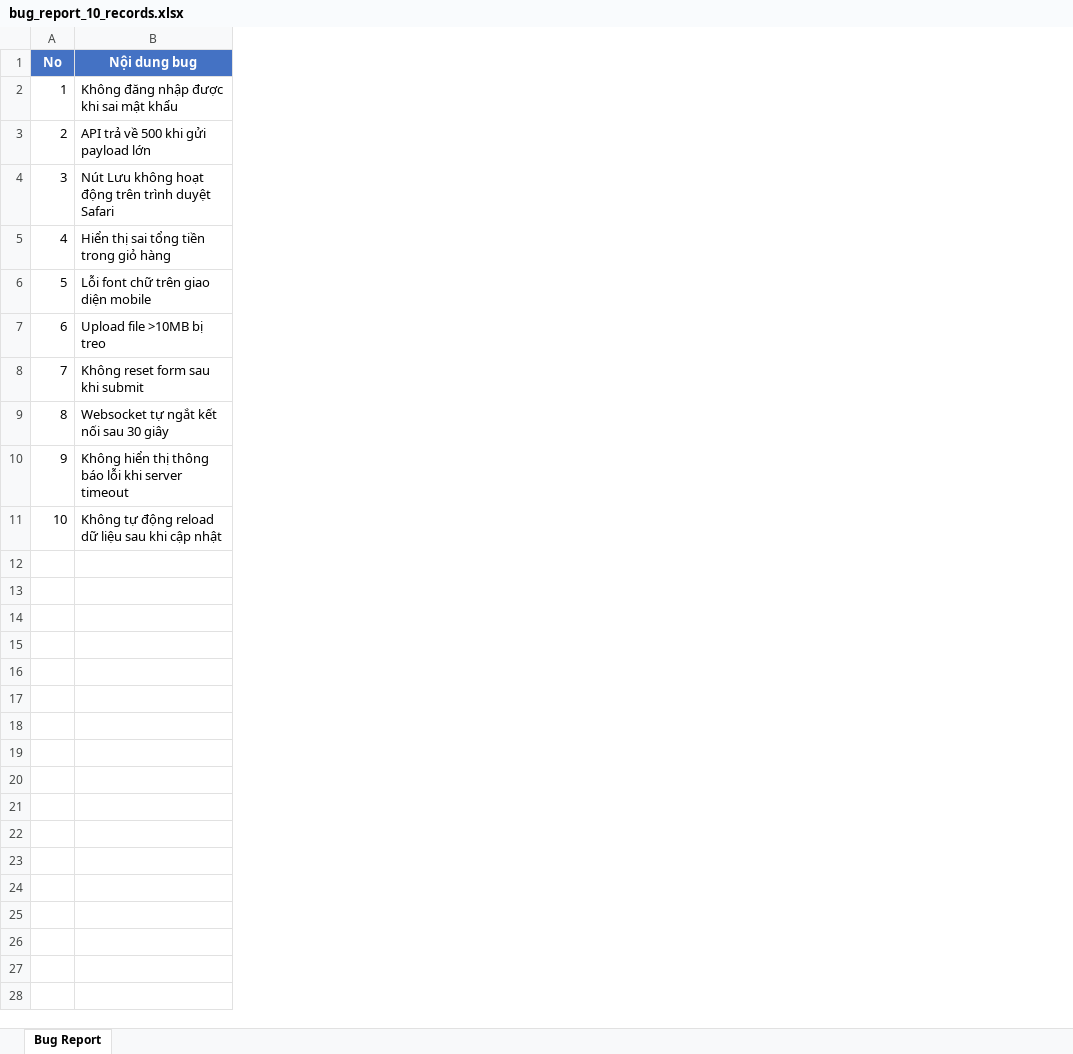
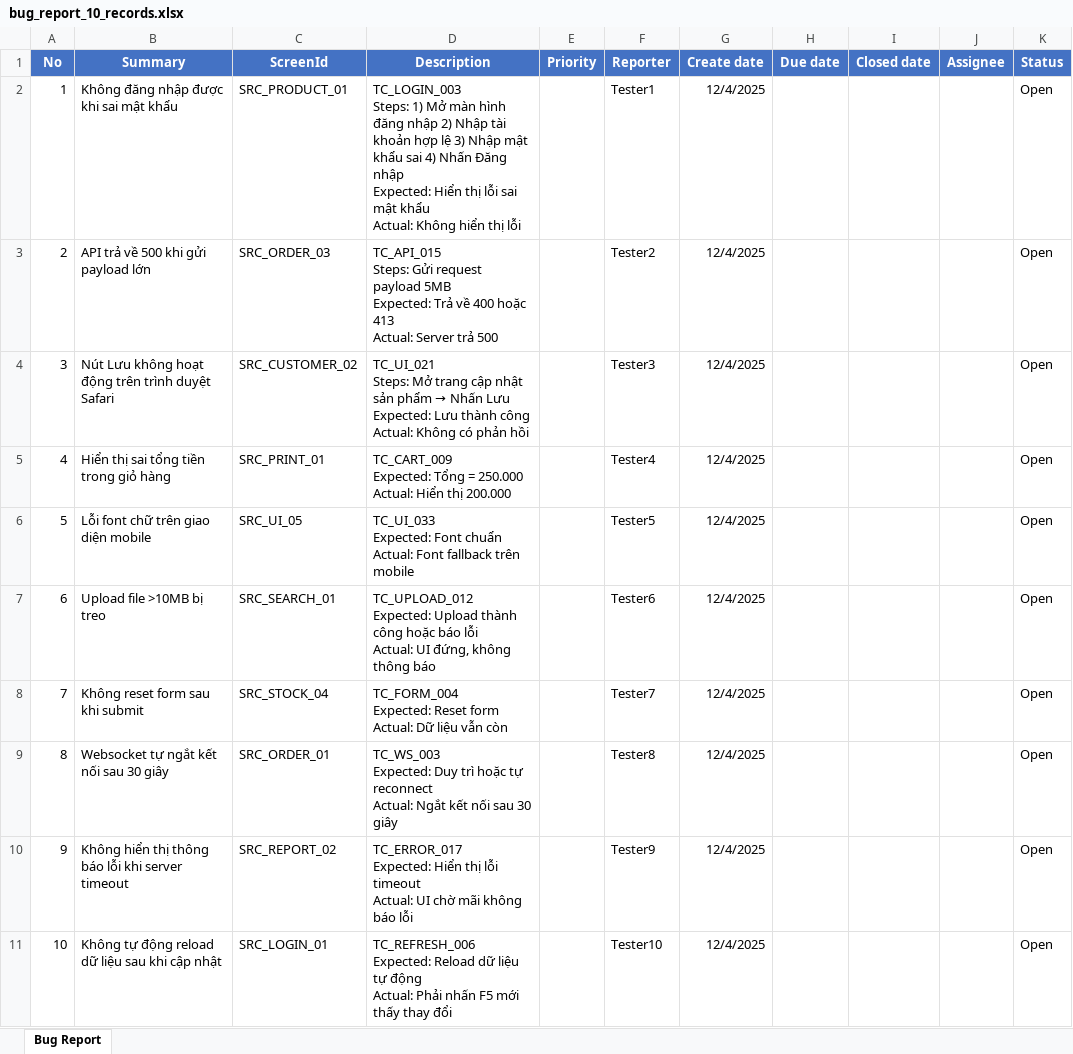
Before and after one commit to cuongphuong/AIReady_Group4, an Excel workbook: bug_report_10_records.xlsx, sheet Bug Report, drawn as a sheet; values as stored, in another font and other column widths than the file's, no borders; ↵ is a line break in a cell; the diff names each change by its address in the sheet, - before the commit and + after, or states it on an @@ line.

```diff
--- a/bug_report_10_records.xlsx (sheet Bug Report)
+++ b/bug_report_10_records.xlsx (sheet Bug Report)
+column C (ScreenId), rows 2-11: SRC_PRODUCT_01 | SRC_ORDER_03 | SRC_CUSTOMER_02 | SRC_PRINT_01 | SRC_UI_05 | SRC_SEARCH_01 | SRC_STOCK_04 | SRC_ORDER_01 | SRC_REPORT_02 | SRC_LOGIN_01
+column D (Description), rows 2-11: TC_LOGIN_003 ↵ Steps: 1) Mở màn hình đăng nhập 2) Nhập tài khoản hợp lệ 3) Nhập mật khẩu sai 4) Nhấn Đăng nhập ↵ Expected: Hiển thị lỗi sai mật khẩu ↵ Actual: Không hiển thị lỗi | TC_API_015 ↵ Steps: Gửi request payload 5MB ↵ Expected: Trả về 400 hoặc 413 ↵ Actual: Server trả 500 | TC_UI_021 ↵ Steps: Mở trang cập nhật sản phẩm → Nhấn Lưu ↵ Expected: Lưu thành công ↵ Actual: Không có phản hồi | TC_CART_009 ↵ Expected: Tổng = 250.000 ↵ Actual: Hiển thị 200.000 | TC_UI_033 ↵ Expected: Font chuẩn ↵ Actual: Font fallback trên mobile | TC_UPLOAD_012 ↵ Expected: Upload thành công hoặc báo lỗi ↵ Actual: UI đứng, không thông báo | TC_FORM_004 ↵ Expected: Reset form ↵ Actual: Dữ liệu vẫn còn | TC_WS_003 ↵ Expected: Duy trì hoặc tự reconnect ↵ Actual: Ngắt kết nối sau 30 giây | TC_ERROR_017 ↵ Expected: Hiển thị lỗi timeout ↵ Actual: UI chờ mãi không báo lỗi | TC_REFRESH_006 ↵ Expected: Reload dữ liệu tự động ↵ Actual: Phải nhấn F5 mới thấy thay đổi
+column E (Priority), empty
+column F (Reporter), rows 2-11: Tester1 | Tester2 | Tester3 | Tester4 | Tester5 | Tester6 | Tester7 | Tester8 | Tester9 | Tester10
+column G (Create date), rows 2-11: all 12/4/2025
+column H (Due date), empty
+column I (Closed date), empty
+column J (Assignee), empty
+column K (Status), rows 2-11: all Open
-B1: Nội dung bug
+B1: Summary
```
Also changed, not shown: 8 other files.
